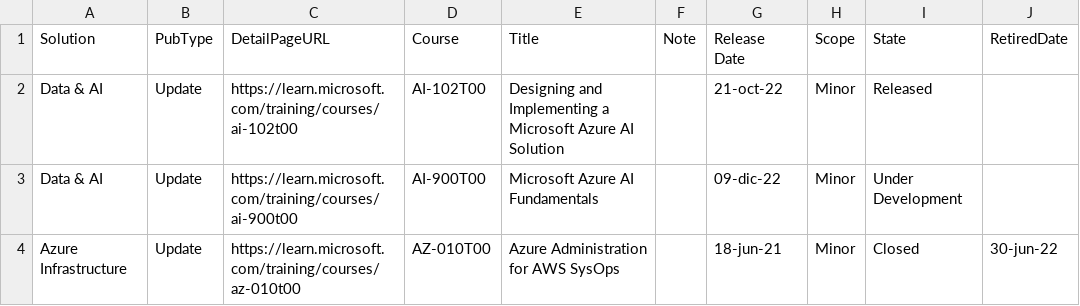
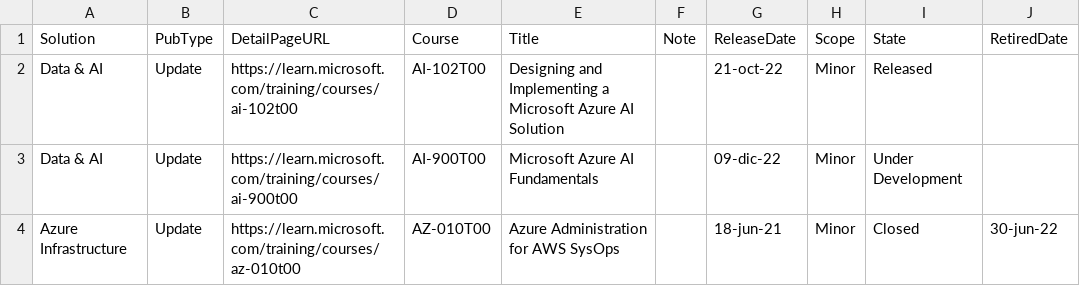
Before and after one commit to larryuc/examenvis, a CSV file: moc.csv, drawn as a sheet; only a part is shown.

Commit message:
data3

```diff
--- a/moc.csv
+++ b/moc.csv
@@ -1,2 +1,2 @@
-Solution;PubType;DetailPageURL;Course;Title;Note;Release Date;Scope;State;RetiredDate
+Solution;PubType;DetailPageURL;Course;Title;Note;ReleaseDate;Scope;State;RetiredDate
 Data & AI;Update;https://learn.microsoft.com/training/courses/ai-102t00;AI-102T00;Designing and Implementing a Microsoft Azure AI Solution;;21-oct-22;Minor;Released;
```
